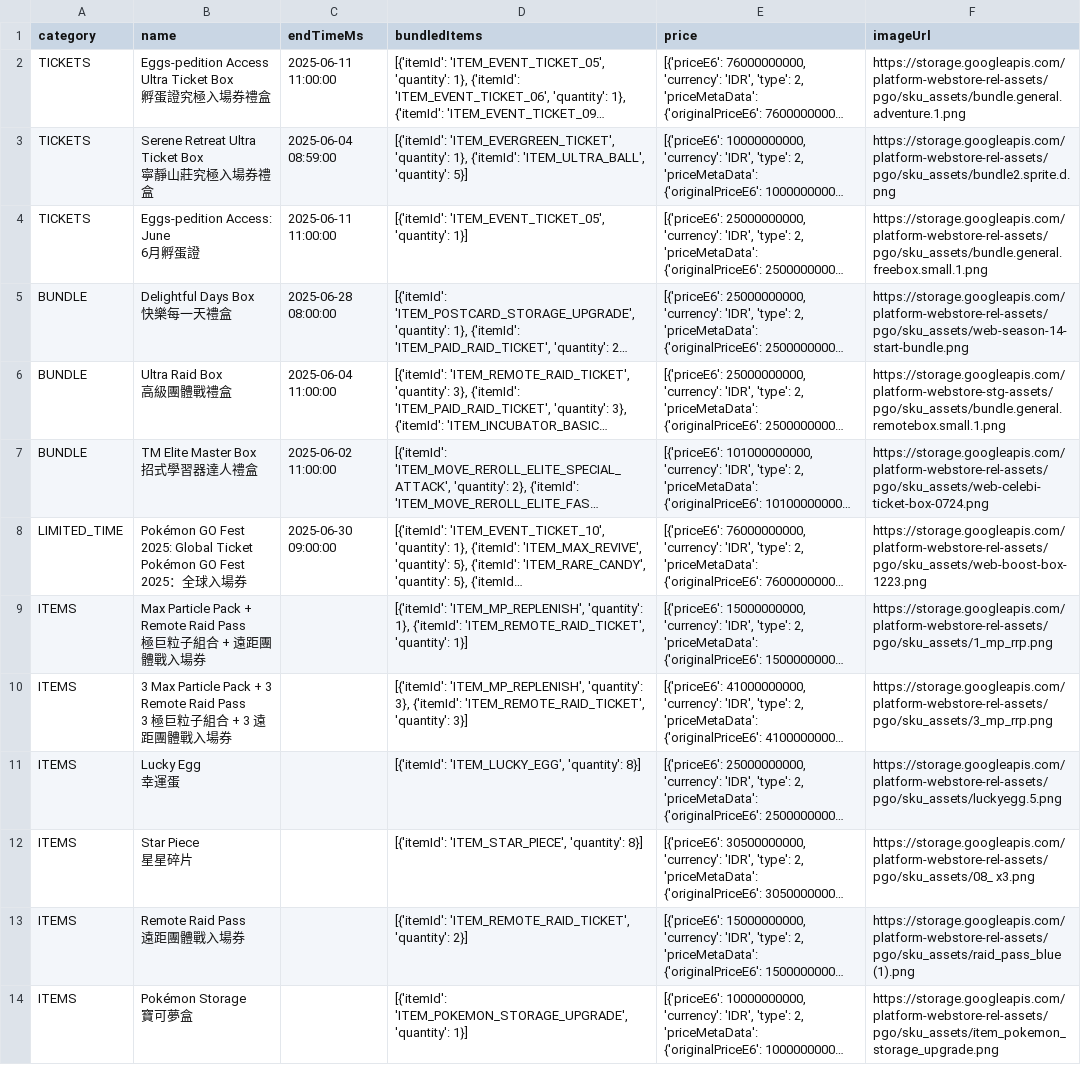
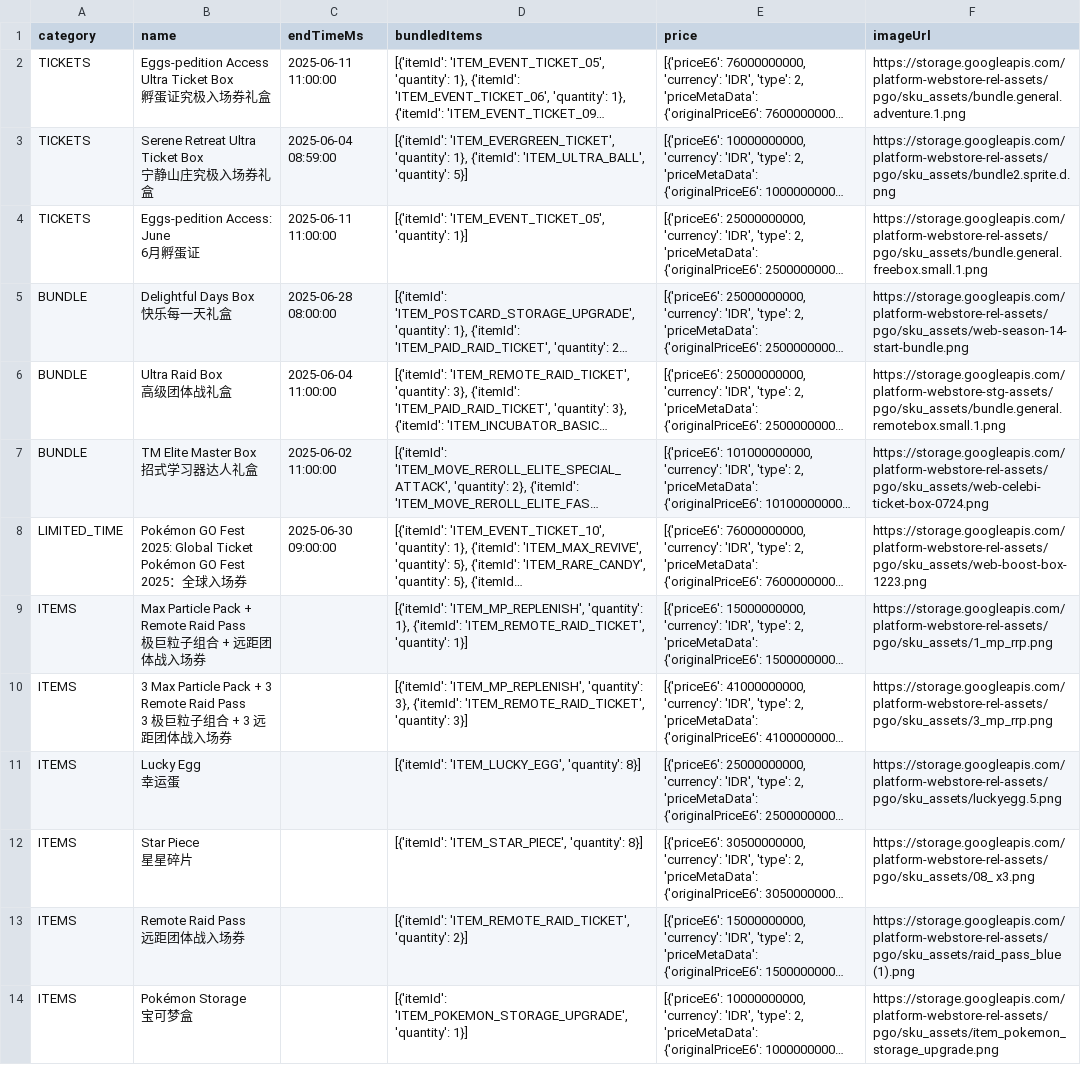
Before and after one commit to TeemoInOxford/pokemongo-store-tracker, a CSV file: webstore_items_limited.csv, drawn as a sheet; only a part is shown; long unchanged cells end in …; ↵ is a line break in a cell; the diff covers the shown part only; the diff names each change by its address in the sheet, - before the commit and + after, or states it on an @@ line.

Commit message:
Update data and extracted info [auto]

```diff
--- a/webstore_items_limited.csv
+++ b/webstore_items_limited.csv
-B2 (name): …孵蛋證究極入場券禮盒
+B2 (name): …孵蛋证究极入场券礼盒
-B3 (name): Serene Retreat Ultra Ticket Box ↵ 寧靜山莊究極入場券禮盒
+B3 (name): Serene Retreat Ultra Ticket Box ↵ 宁静山庄究极入场券礼盒
-B4 (name): Eggs-pedition Access: June ↵ 6月孵蛋證
+B4 (name): Eggs-pedition Access: June ↵ 6月孵蛋证
-B5 (name): Delightful Days Box ↵ 快樂每一天禮盒
+B5 (name): Delightful Days Box ↵ 快乐每一天礼盒
-B6 (name): Ultra Raid Box ↵ 高級團體戰禮盒
+B6 (name): Ultra Raid Box ↵ 高级团体战礼盒
-B7 (name): TM Elite Master Box ↵ 招式學習器達人禮盒
+B7 (name): TM Elite Master Box ↵ 招式学习器达人礼盒
-B8 (name): …球入場券
+B8 (name): …球入场券
-B9 (name): …+ Remote Raid Pass ↵ 極巨粒子組合 + 遠距團體戰入場券
+B9 (name): …+ Remote Raid Pass ↵ 极巨粒子组合 + 远距团体战入场券
-B10 (name): …Remote Raid Pass ↵ 3 極巨粒子組合 + 3 遠距團體戰入場券
+B10 (name): …Remote Raid Pass ↵ 3 极巨粒子组合 + 3 远距团体战入场券
-B11 (name): Lucky Egg ↵ 幸運蛋
+B11 (name): Lucky Egg ↵ 幸运蛋
-B13 (name): Remote Raid Pass ↵ 遠距團體戰入場券
+B13 (name): Remote Raid Pass ↵ 远距团体战入场券
-B14 (name): Pokémon Storage ↵ 寶可夢盒
+B14 (name): Pokémon Storage ↵ 宝可梦盒
```
Also changed, not shown: 11 edited cells elsewhere in this file, 1 other file.
